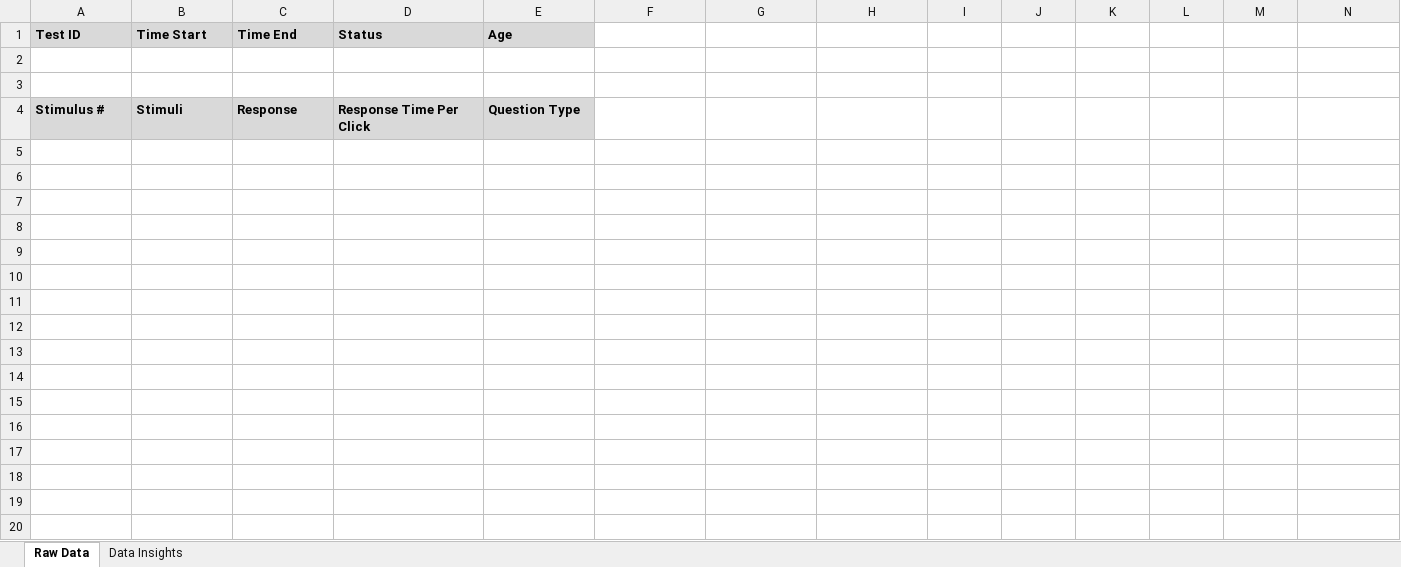
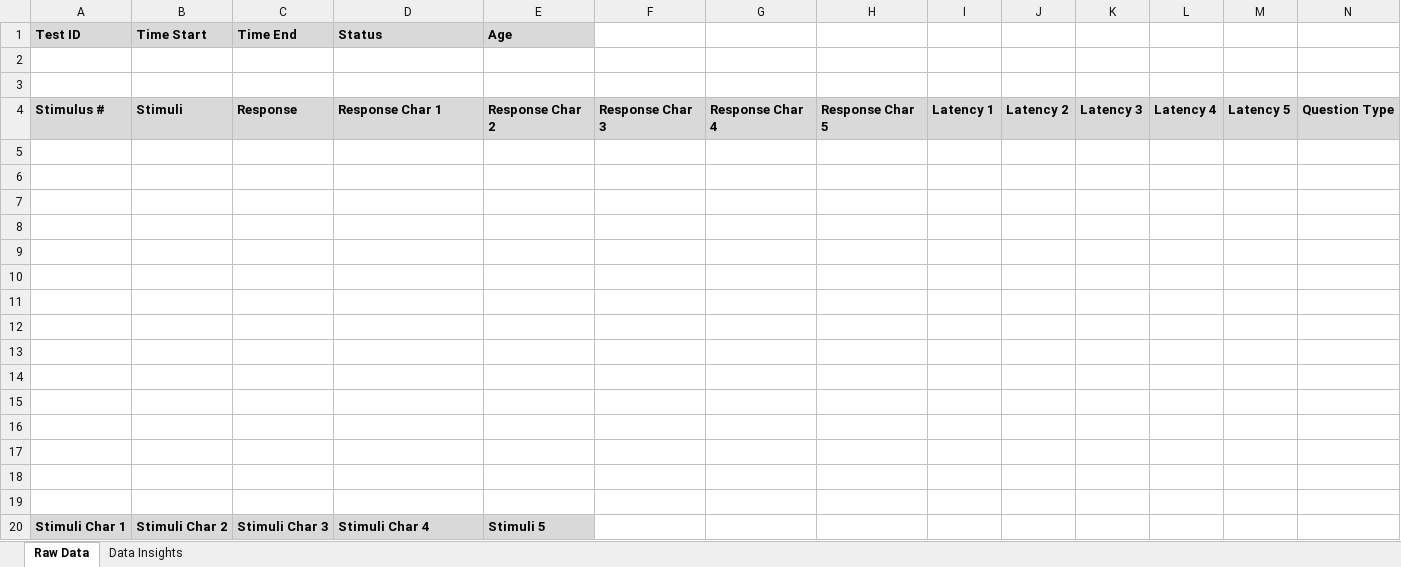
Before and after one commit to Blasphemythe3rd/Senior-Project, an Excel workbook: PPST/test_data_template.xlsx, sheet Raw Data, drawn as a sheet; values as stored, in another font and other column widths than the file's, no borders; conditional formats not drawn; addresses are those after the commit; the diff names each change by its address in the sheet, - before the commit and + after, or states it on an @@ line.

Commit message:
update excel template, data input (not finished)

```diff
--- a/PPST/test_data_template.xlsx (sheet Raw Data)
+++ b/PPST/test_data_template.xlsx (sheet Raw Data)
+row 4: Stimulus # | Stimuli | Response | Response Char 1 | Response Char 2 | Response Char 3 | Response Char 4 | Response Char 5 | Latency 1 | Latency 2 | Latency 3 | Latency 4 | Latency 5 | Question Type
-row 5: Stimulus # | Stimuli | Response | Response Time Per Click | Question Type
+row 5: (empty)
-A5:E5 fill: #D9D9D9
+A5:E5 fill: none
+row 6: (empty)
+row 7: (empty)
+row 8: (empty)
+row 9: (empty)
+row 10: (empty)
+row 11: (empty)
+row 12: (empty)
+row 13: (empty)
+row 14: (empty)
+row 15: (empty)
+row 16: (empty)
+row 17: (empty)
+row 18: (empty)
+row 19: (empty)
+row 20: Stimuli Char 1 | Stimuli Char 2 | Stimuli Char 3 | Stimuli Char 4 | Stimuli 5
```
Also changed, not shown: charts or pictures, 1 other file.
